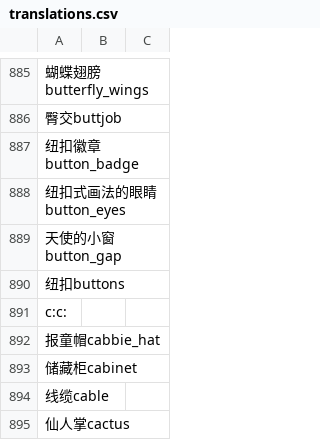
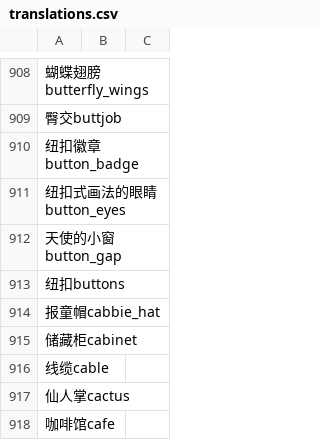
Before and after one commit to gaodianzhuo/ComfyUI-Prompt-Translator-diy, a CSV file: translations.csv, drawn as a sheet; only a part is shown, gaps mark what is left out; the shorter side is filled out with more unchanged rows; removed rows and columns are numbered as before the commit, all else as after; the diff covers the shown part only; the diff names each change by its address in the sheet, - before the commit and + after, or states it on an @@ line.

```diff
--- a/translations.csv
+++ b/translations.csv
-row 891: c:c:
```
Also changed, not shown: 23 added rows and 1 edited cell elsewhere in this file, 1 other file.
